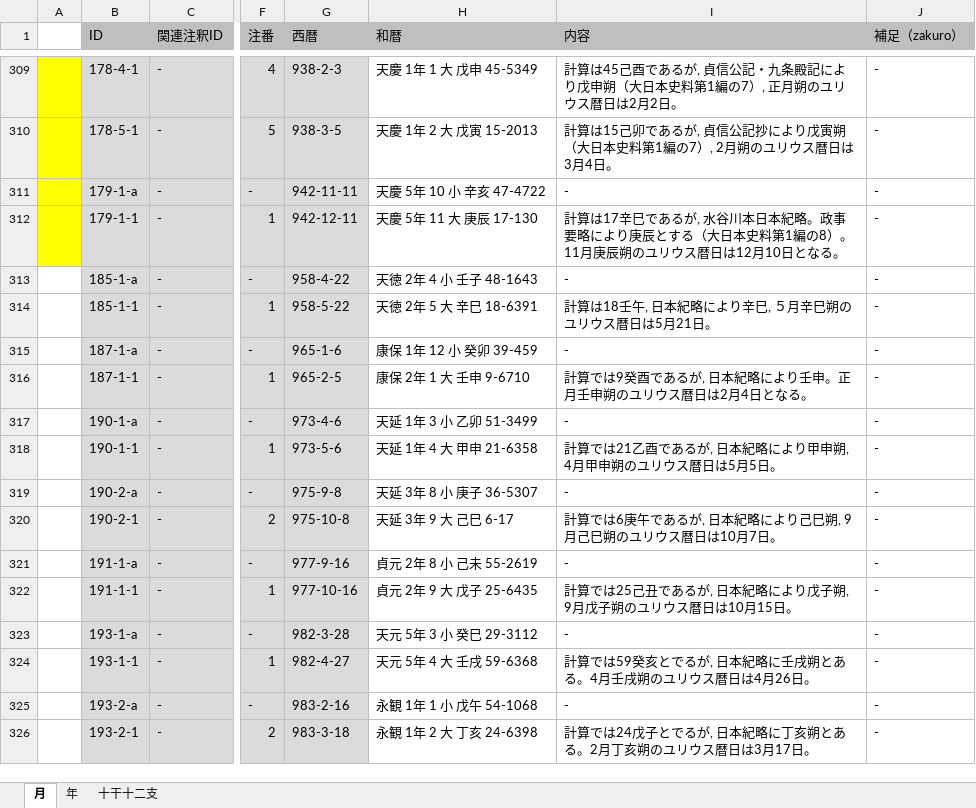
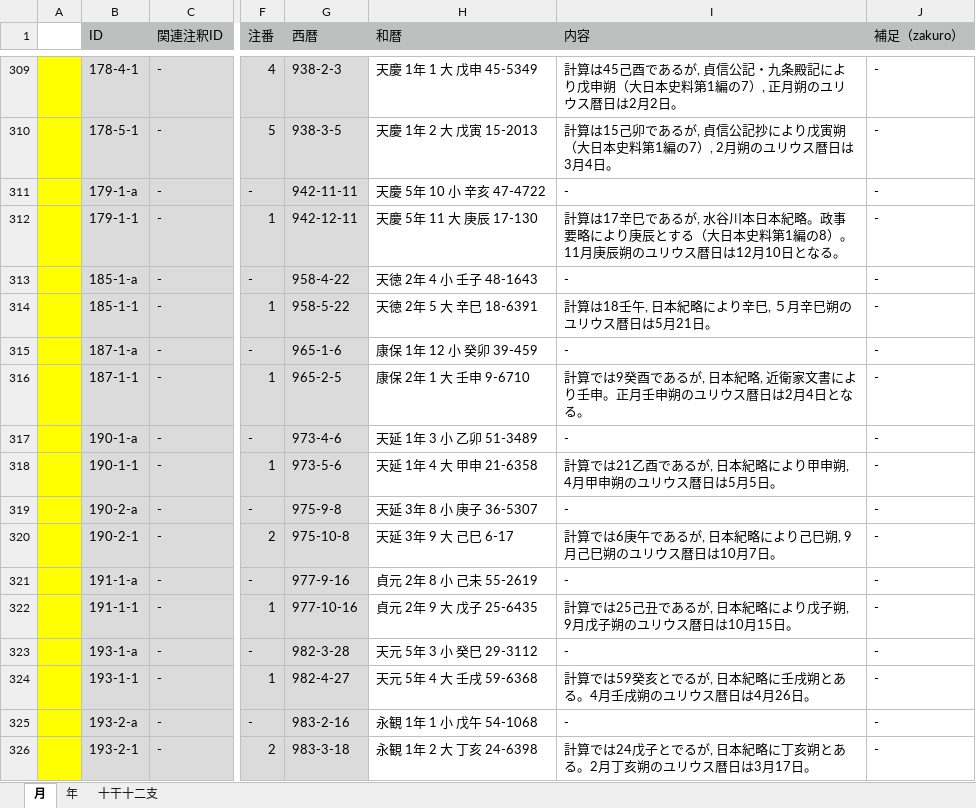
Before and after one commit to pldb/zakuro, an Excel workbook: doc/operation/operation.xlsx, sheet 月, drawn as a sheet; only a part is shown, gaps mark what is left out; values as stored, in another font and other column widths than the file's, no borders; the diff covers the shown part only; the diff names each change by its address in the sheet, - before the commit and + after, or states it on an @@ line.

Commit message:
fix operation info by version 4

```diff
--- a/doc/operation/operation.xlsx (sheet 月)
+++ b/doc/operation/operation.xlsx (sheet 月)
-A313:A326 fill: none
+A313:A326 fill: #FFFF00
-I316 (内容): …日本紀略により壬…
+I316 (内容): …日本紀略, 近衛家文書により壬…
-H317 (和暦): 天延 1年 3 小 乙卯 51-3499
+H317 (和暦): 天延 1年 3 小 乙卯 51-3489
```
Also changed, not shown: 4 added rows, 3 edited cells and cell formats elsewhere in this sheet, formulas that keep their value.
